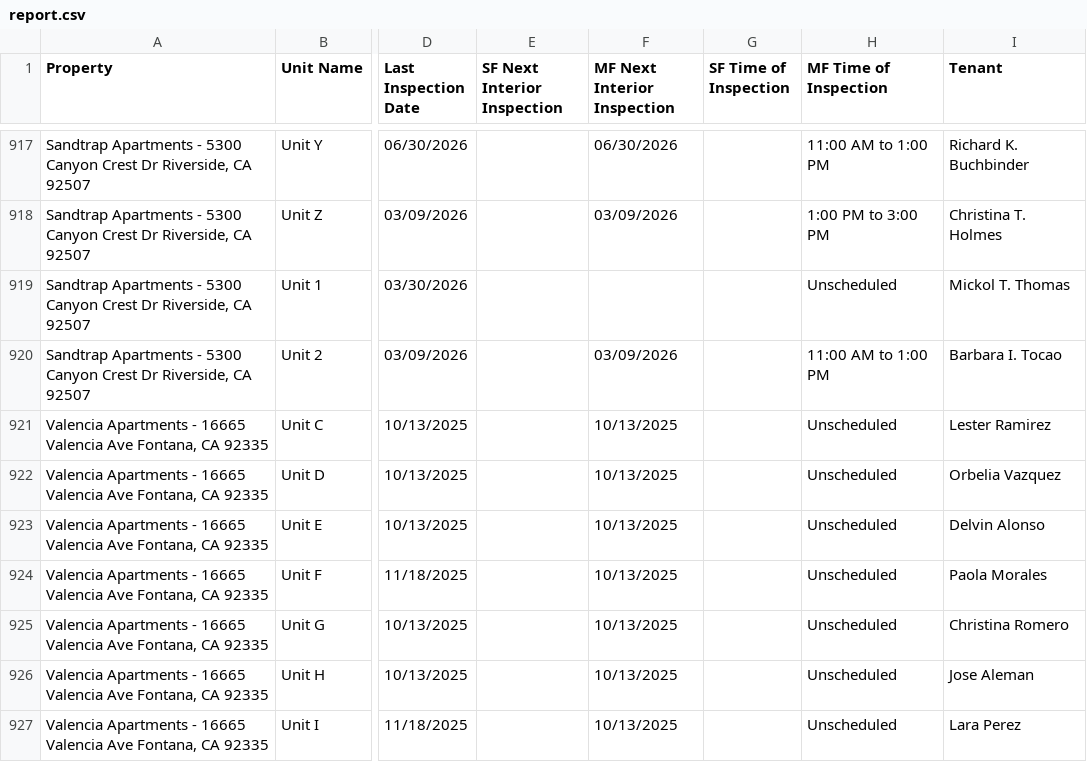
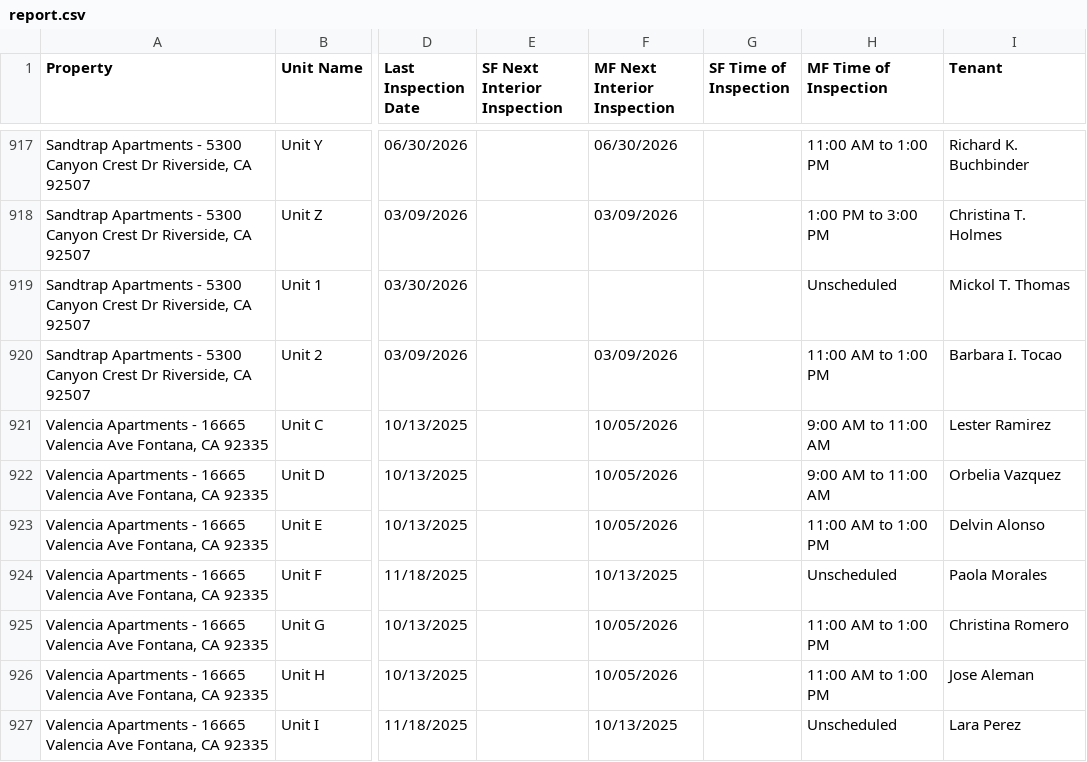
Before and after one commit to ryconn-pm/inspection-portal, a CSV file: data/report.csv, drawn as a sheet; only a part is shown, gaps mark what is left out; the diff covers the shown part only; the diff names each change by its address in the sheet, - before the commit and + after, or states it on an @@ line.

Commit message:
Auto-update inspection report

```diff
--- a/data/report.csv
+++ b/data/report.csv
-F921:F923 (MF Next Interior Inspection): 10/13/2025
+F921:F923 (MF Next Interior Inspection): 10/05/2026
-H921:H922 (MF Time of Inspection): Unscheduled
+H921:H922 (MF Time of Inspection): 9:00 AM to 11:00 AM
-H923 (MF Time of Inspection): Unscheduled
+H923 (MF Time of Inspection): 11:00 AM to 1:00 PM
-F925:F926 (MF Next Interior Inspection): 10/13/2025
+F925:F926 (MF Next Interior Inspection): 10/05/2026
-H925:H926 (MF Time of Inspection): Unscheduled
+H925:H926 (MF Time of Inspection): 11:00 AM to 1:00 PM
```
Also changed, not shown: 149 edited cells elsewhere in this file.
